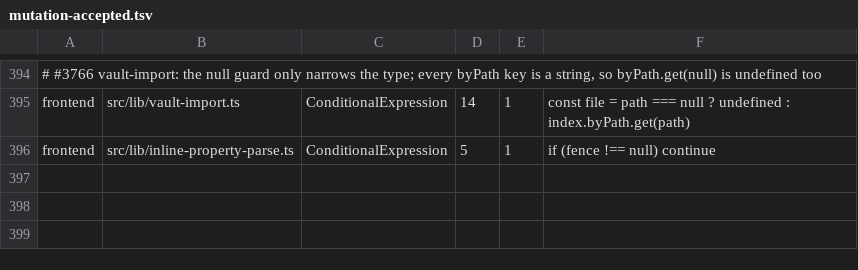
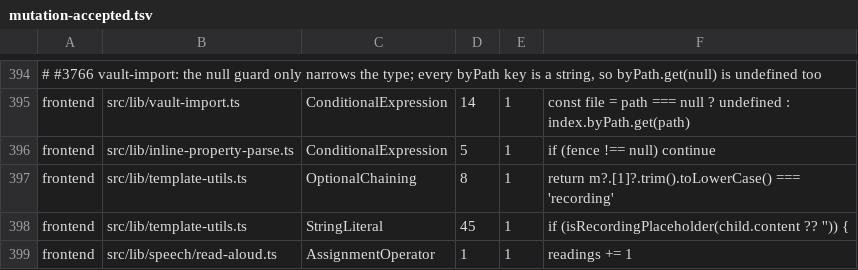
Before and after one commit to jfolcini/agaric, a TSV file: mutation-accepted.tsv, drawn as a sheet; only a part is shown, gaps mark what is left out; the diff names each change by its address in the sheet, - before the commit and + after, or states it on an @@ line.

```diff
--- a/mutation-accepted.tsv
+++ b/mutation-accepted.tsv
+row 397: frontend | src/lib/template-utils.ts | OptionalChaining | 8 | 1 | return m?.[1]?.trim().toLowerCase() === 'recording'
+row 398: frontend | src/lib/template-utils.ts | StringLiteral | 45 | 1 | if (isRecordingPlaceholder(child.content ?? '')) {
+row 399: frontend | src/lib/speech/read-aloud.ts | AssignmentOperator | 1 | 1 | readings += 1
```
Also changed, not shown: 1 other file.
